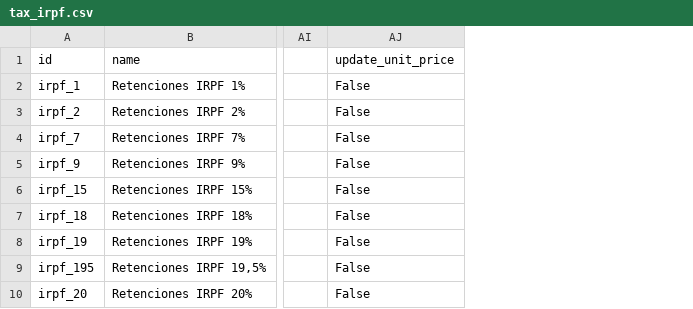
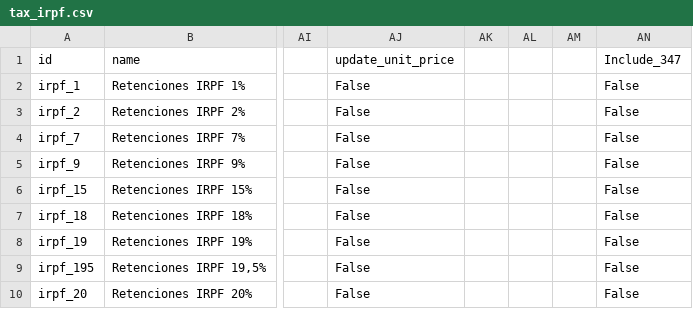
Before and after one commit to NaN-tic/tryton-account_es_csv2xml, a CSV file: tax_irpf.csv, drawn as a sheet; only a part is shown, gaps mark what is left out; the diff names each change by its address in the sheet, - before the commit and + after, or states it on an @@ line.

```diff
--- a/tax_irpf.csv
+++ b/tax_irpf.csv
+column AK, empty
+column AL, empty
+column AM, empty
+column AN (Include_347), rows 2-10: all False
```
Also changed, not shown: tax.csv, tax_irpf_pymes.csv, 15 other files.
